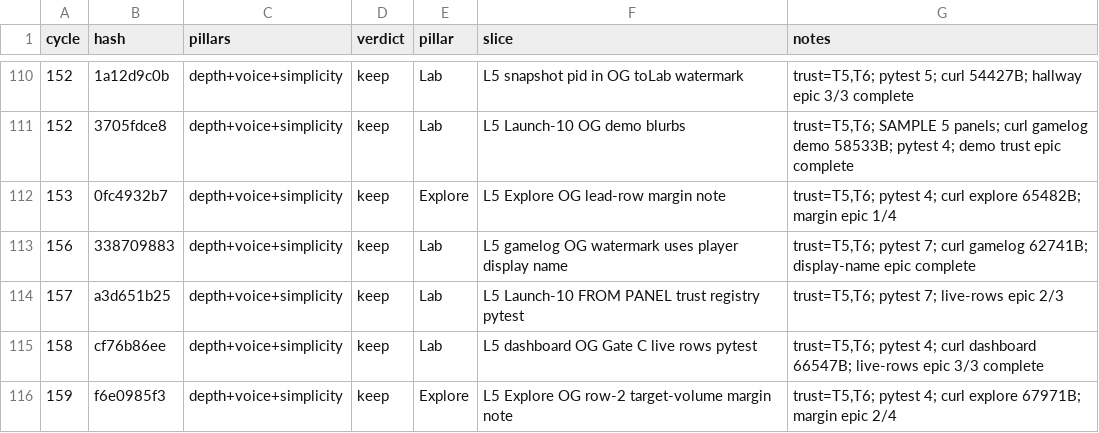
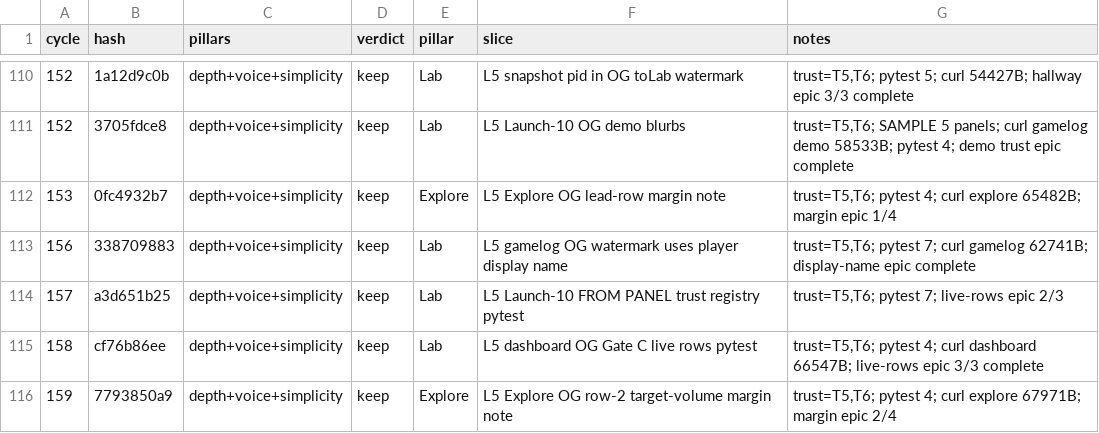
Before and after one commit to swaggerdagger987/razzle, a TSV file: docs/v2/results.tsv, drawn as a sheet; only a part is shown, gaps mark what is left out.

```diff
--- a/docs/v2/results.tsv
+++ b/docs/v2/results.tsv
@@ -115,2 +115,2 @@ cycle	hash	pillars	verdict	pillar	slice	notes
 158	cf76b86ee	depth+voice+simplicity	keep	Lab	L5 dashboard OG Gate C live rows pytest	trust=T5,T6; pytest 4; curl dashboard 66547B; live-rows epic 3/3 complete
-159	f6e0985f3	depth+voice+simplicity	keep	Explore	L5 Explore OG row-2 target-volume margin note	trust=T5,T6; pytest 4; curl explore 67971B; margin epic 2/4
+159	7793850a9	depth+voice+simplicity	keep	Explore	L5 Explore OG row-2 target-volume margin note	trust=T5,T6; pytest 4; curl explore 67971B; margin epic 2/4
```
Also changed, not shown: 11 other files.
